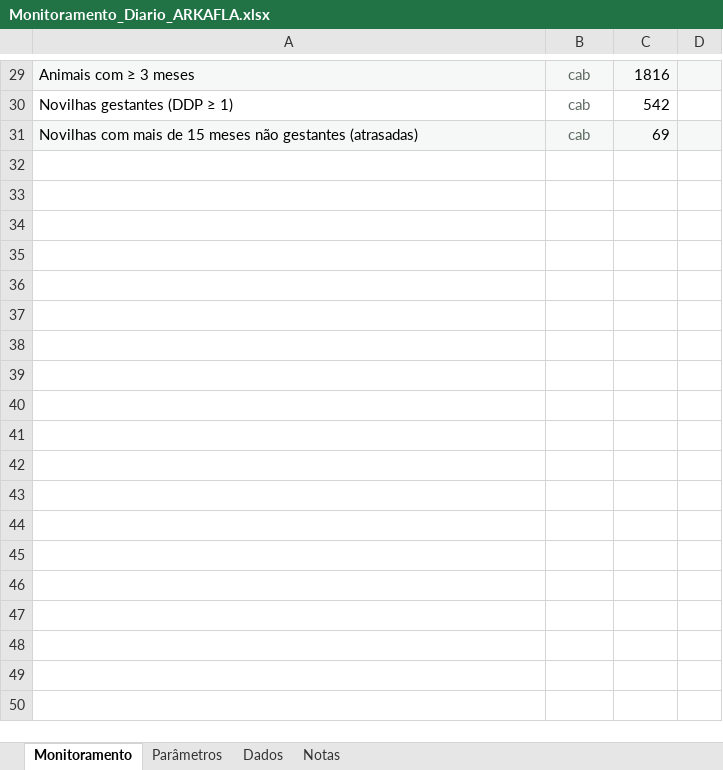
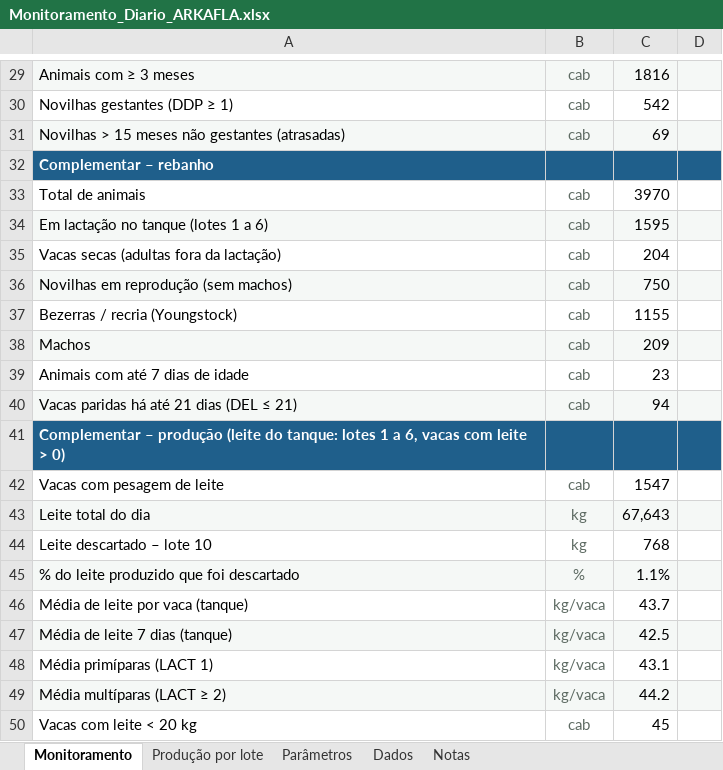
Before and after one commit to helem130516-ux/arkafla, an Excel workbook: monitoramento/Monitoramento_Diario_ARKAFLA.xlsx, sheet Monitoramento, drawn as a sheet; only a part is shown, gaps mark what is left out; values as stored, in another font and other column widths than the file's, no borders; conditional formats not drawn; the diff covers the shown part only; the diff names each change by its address in the sheet, - before the commit and + after, or states it on an @@ line.

```diff
--- a/monitoramento/Monitoramento_Diario_ARKAFLA.xlsx (sheet Monitoramento)
+++ b/monitoramento/Monitoramento_Diario_ARKAFLA.xlsx (sheet Monitoramento)
+sheet tab: Produção por lote
-A31: Novilhas com mais de 15 meses…
+A31: Novilhas > 15 meses…
+row 32: Complementar – rebanho
+row 33: Total de animais | cab | 3970
+row 34: Em lactação no tanque (lotes 1 a 6) | cab | 1595
+row 35: Vacas secas (adultas fora da lactação) | cab | 204
+row 36: Novilhas em reprodução (sem machos) | cab | 750
+row 37: Bezerras / recria (Youngstock) | cab | 1155
+row 38: Machos | cab | 209
+row 39: Animais com até 7 dias de idade | cab | 23
+row 40: Vacas paridas há até 21 dias (DEL ≤ 21) | cab | 94
+row 41: Complementar – produção (leite do tanque: lotes 1 a 6, vacas com leite > 0)
+row 42: Vacas com pesagem de leite | cab | 1547
+row 43: Leite total do dia | kg | 67,643
+row 44: Leite descartado – lote 10 | kg | 768
+row 45: % do leite produzido que foi descartado | % | 1.1%
+row 46: Média de leite por vaca (tanque) | kg/vaca | 43.7
+row 47: Média de leite 7 dias (tanque) | kg/vaca | 42.5
+row 48: Média primíparas (LACT 1) | kg/vaca | 43.1
+row 49: Média multíparas (LACT ≥ 2) | kg/vaca | 44.2
+row 50: Vacas com leite < 20 kg | cab | 45
```
Also changed, not shown: 32 added rows and 2 edited cells elsewhere in this sheet, sheet Notas, 4 other files.
